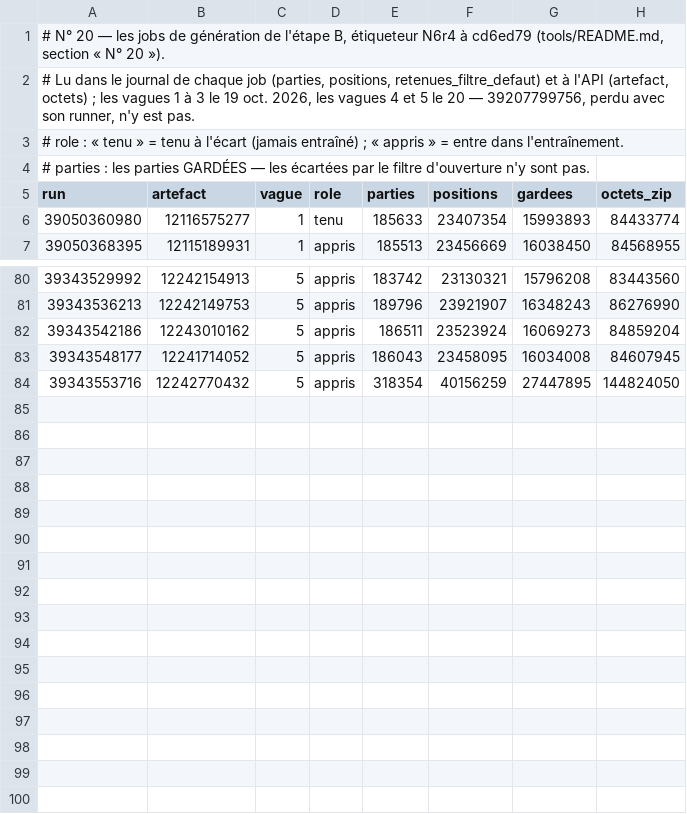
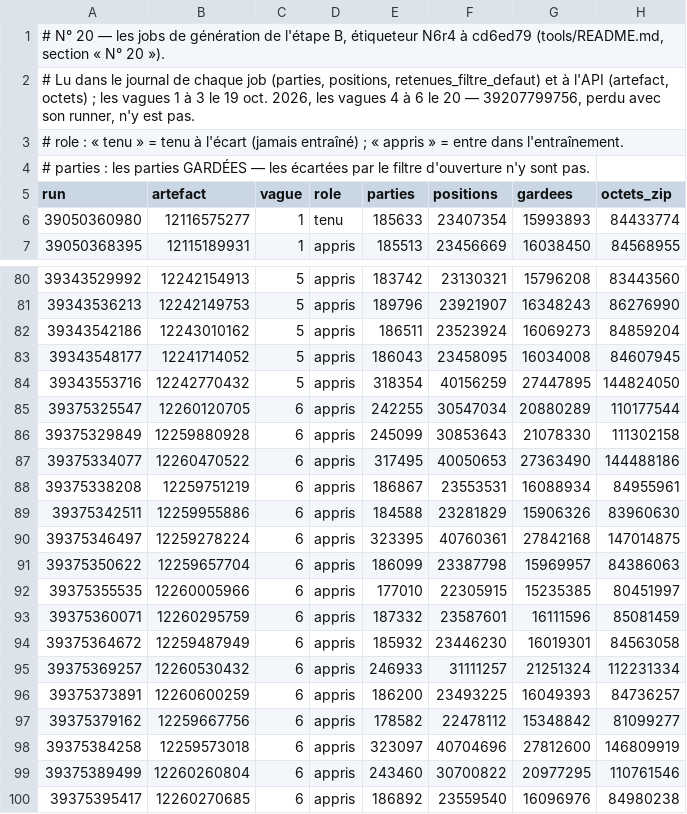
Before and after one commit to theodubus/chess, a TSV file: tools/n20-jobs.tsv, drawn as a sheet; only a part is shown, gaps mark what is left out.

```diff
--- a/tools/n20-jobs.tsv
+++ b/tools/n20-jobs.tsv
@@ -1,3 +1,3 @@
 # N° 20 — les jobs de génération de l'étape B, étiqueteur N6r4 à cd6ed79 (tools/README.md, section « N° 20 »).
-# Lu dans le journal de chaque job (parties, positions, retenues_filtre_defaut) et à l'API (artefact, octets) ; les vagues 1 à 3 le 19 oct. 2026, les vagues 4 et 5 le 20 — 39207799756, perdu avec son runner, n'y est pas.
+# Lu dans le journal de chaque job (parties, positions, retenues_filtre_defaut) et à l'API (artefact, octets) ; les vagues 1 à 3 le 19 oct. 2026, les vagues 4 à 6 le 20 — 39207799756, perdu avec son runner, n'y est pas.
 # role : « tenu » = tenu à l'écart (jamais entraîné) ; « appris » = entre dans l'entraînement.
@@ -84 +84,17 @@ run	artefact	vague	role	parties	positions	gardees	octets_zip
 39343553716	12242770432	5	appris	318354	40156259	27447895	144824050
+39375325547	12260120705	6	appris	242255	30547034	20880289	110177544
+39375329849	12259880928	6	appris	245099	30853643	21078330	111302158
+39375334077	12260470522	6	appris	317495	40050653	27363490	144488186
+39375338208	12259751219	6	appris	186867	23553531	16088934	84955961
+39375342511	12259955886	6	appris	184588	23281829	15906326	83960630
+39375346497	12259278224	6	appris	323395	40760361	27842168	147014875
+39375350622	12259657704	6	appris	186099	23387798	15969957	84386063
+39375355535	12260005966	6	appris	177010	22305915	15235385	80451997
+39375360071	12260295759	6	appris	187332	23587601	16111596	85081459
+39375364672	12259487949	6	appris	185932	23446230	16019301	84563058
+39375369257	12260530432	6	appris	246933	31111257	21251324	112231334
+39375373891	12260600259	6	appris	186200	23493225	16049393	84736257
+39375379162	12259667756	6	appris	178582	22478112	15348842	81099277
+39375384258	12259573018	6	appris	323097	40704696	27812600	146809919
+39375389499	12260260804	6	appris	243460	30700822	20977295	110761546
+39375395417	12260270685	6	appris	186892	23559540	16096976	84980238
```
Also changed, not shown: 1 other file.
